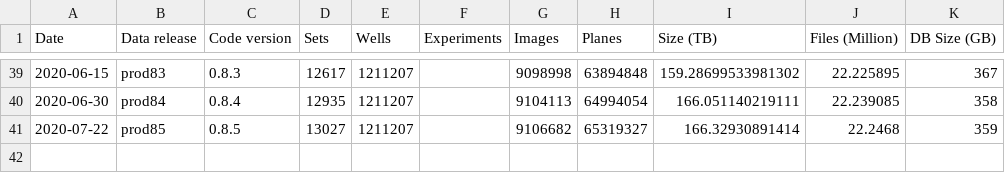
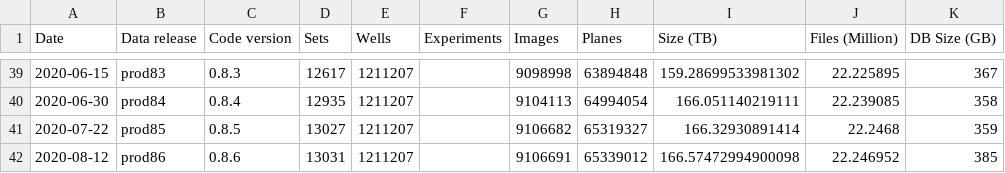
Before and after one commit to IDR/idr.openmicroscopy.org, a TSV file: _data/releases.tsv, drawn as a sheet; only a part is shown, gaps mark what is left out.

Commit message:
Add release stats for prod86

```diff
--- a/_data/releases.tsv
+++ b/_data/releases.tsv
@@ -41 +41,2 @@ Date	Data release	Code version	Sets	Wells	Experiments	Images	Planes	Size (TB)	Fi
 2020-07-22	prod85	0.8.5	13027	1211207		9106682	65319327	166.32930891414	22.2468	359
+2020-08-12	prod86	0.8.6	13031	1211207		9106691	65339012	166.57472994900098	22.246952	385
```
